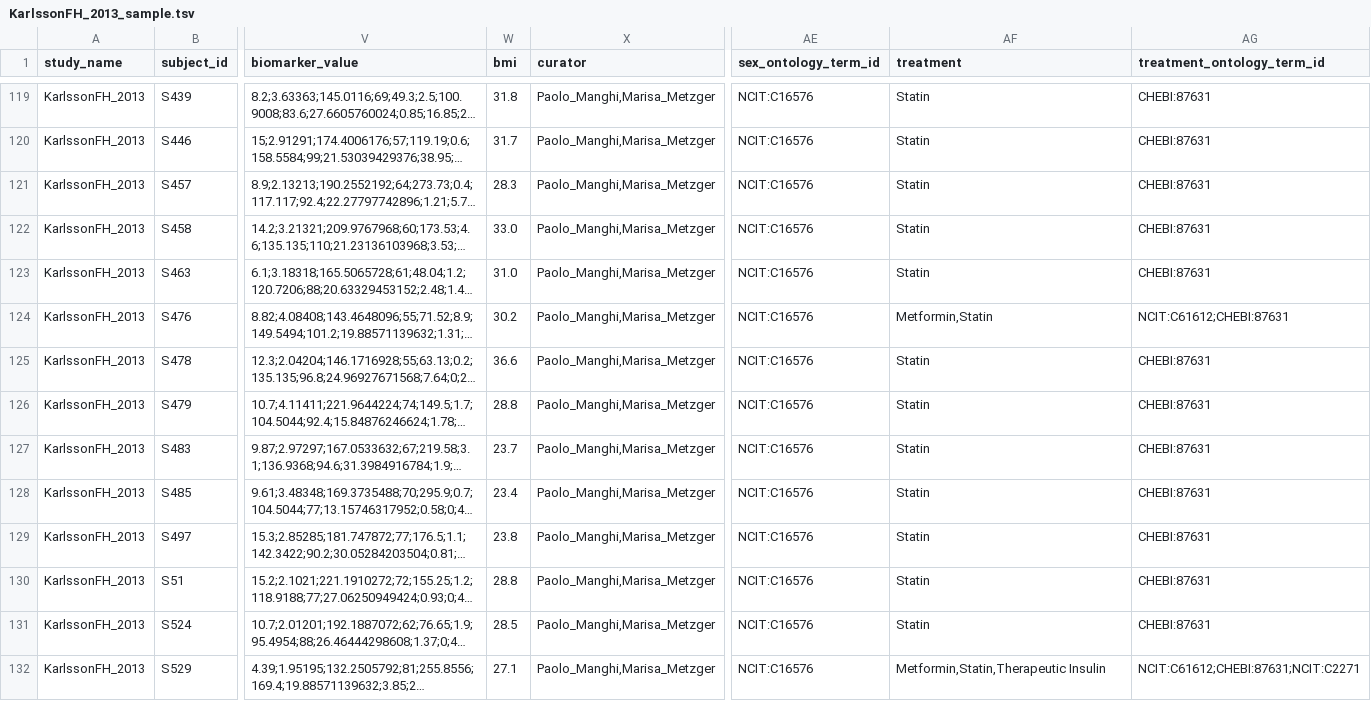
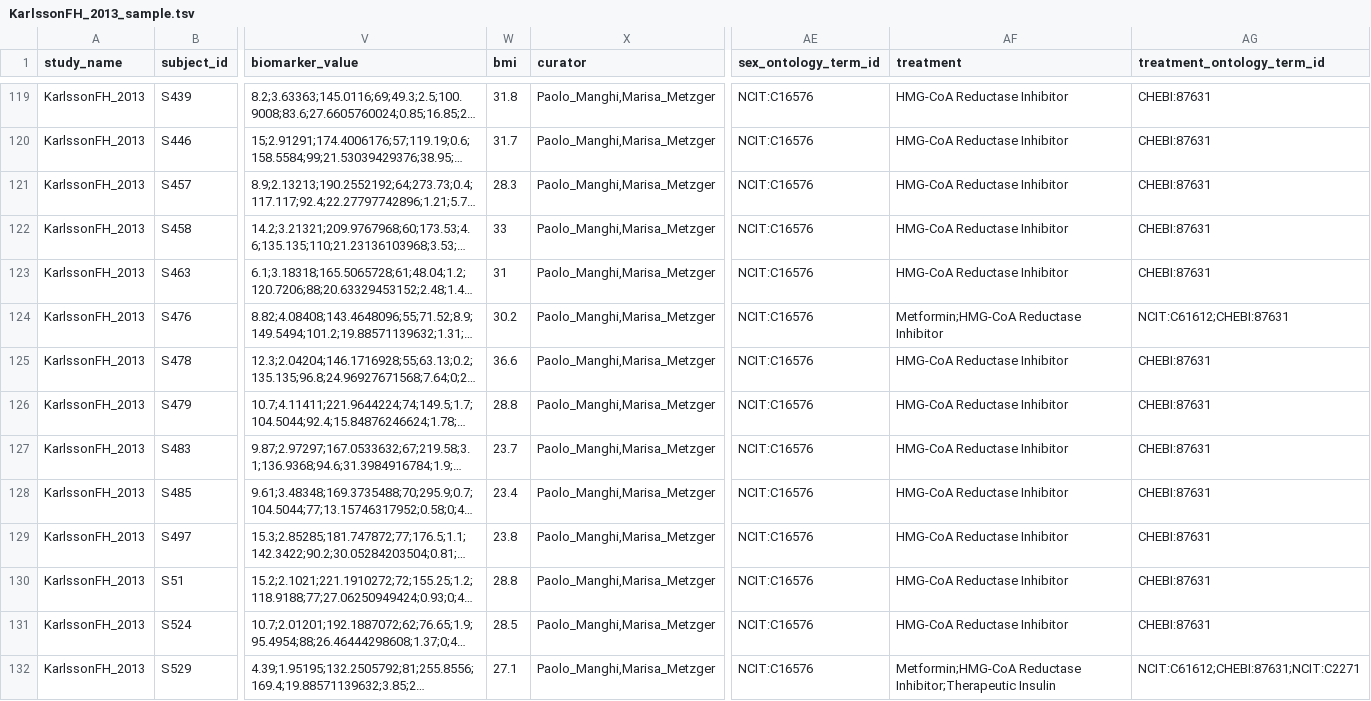
Before and after one commit to waldronlab/curatedMetagenomicDataCuration, a TSV file: inst/curated/KarlssonFH_2013/KarlssonFH_2013_sample.tsv, drawn as a sheet; only a part is shown, gaps mark what is left out; long unchanged cells end in …; the diff covers the shown part only; the diff names each change by its address in the sheet, - before the commit and + after, or states it on an @@ line.

```diff
--- a/inst/curated/KarlssonFH_2013/KarlssonFH_2013_sample.tsv
+++ b/inst/curated/KarlssonFH_2013/KarlssonFH_2013_sample.tsv
-AF119:AF123 (treatment): Statin
+AF119:AF123 (treatment): HMG-CoA Reductase Inhibitor
-W122 (bmi): 33.0
+W122 (bmi): 33
-W123 (bmi): 31.0
+W123 (bmi): 31
-AF124 (treatment): Metformin,Statin
+AF124 (treatment): Metformin;HMG-CoA Reductase Inhibitor
-AF125:AF131 (treatment): Statin
+AF125:AF131 (treatment): HMG-CoA Reductase Inhibitor
-AF132 (treatment): Metformin,Statin,Therapeutic Insulin
+AF132 (treatment): Metformin;HMG-CoA Reductase Inhibitor;Therapeutic Insulin
```
Also changed, not shown: 53 edited cells elsewhere in this file, inst/curated/BaruchEN_2021/BaruchEN_2021.tsv, inst/curated/LoombaR_2017/LoombaR_2017.tsv, 10 other files.
